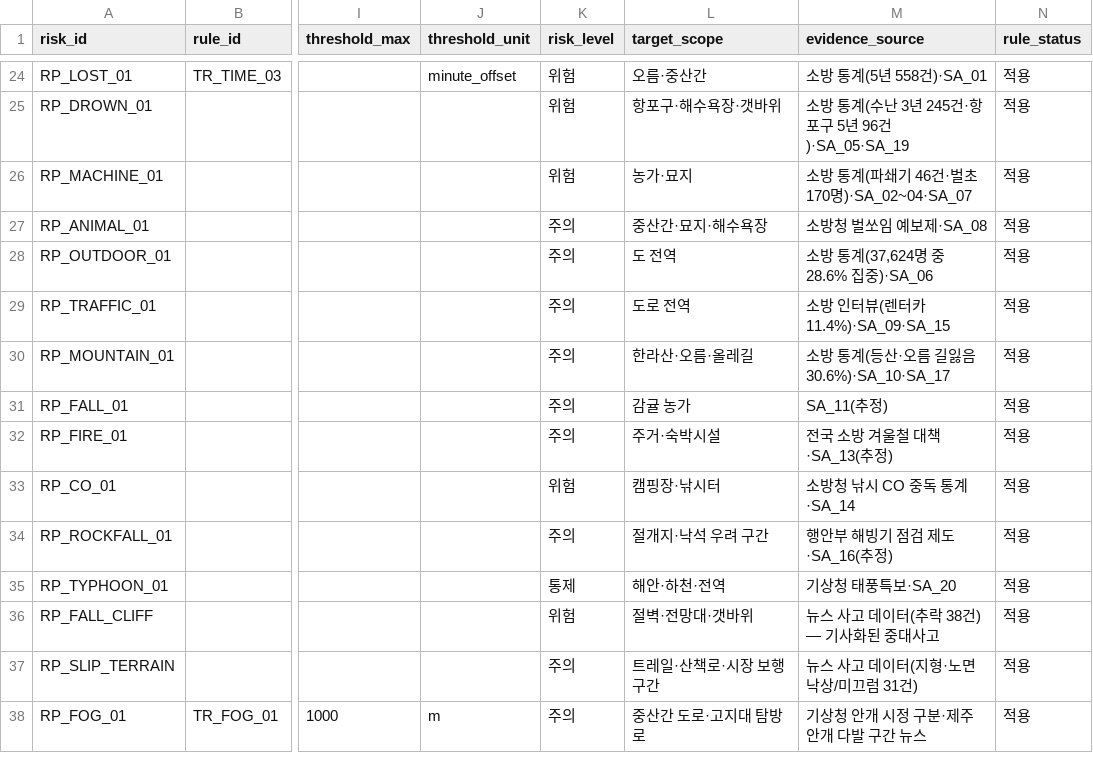
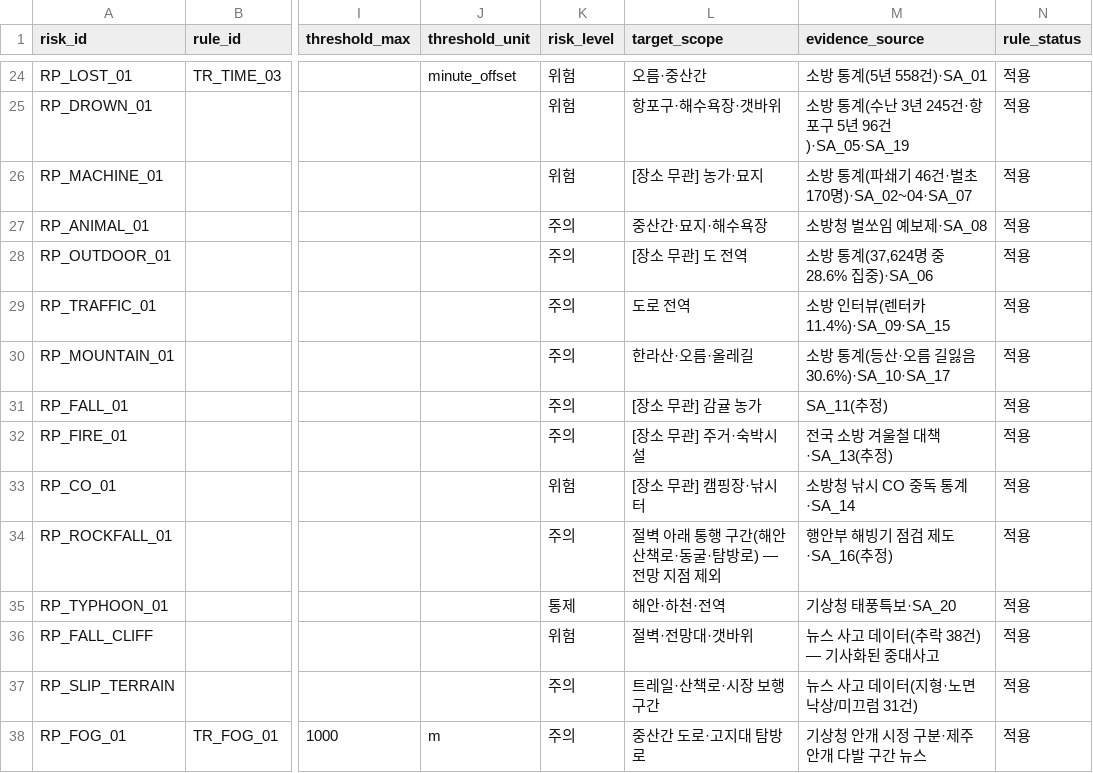
Before and after one commit to huple2019/jeju-kg-data, a CSV file: nodes_riskpattern.csv, drawn as a sheet; only a part is shown, gaps mark what is left out; the diff names each change by its address in the sheet, - before the commit and + after, or states it on an @@ line.

```diff
--- a/nodes_riskpattern.csv
+++ b/nodes_riskpattern.csv
-L26 (target_scope): 농가·묘지
+L26 (target_scope): [장소 무관] 농가·묘지
-L28 (target_scope): 도 전역
+L28 (target_scope): [장소 무관] 도 전역
-L31 (target_scope): 감귤 농가
+L31 (target_scope): [장소 무관] 감귤 농가
-L32 (target_scope): 주거·숙박시설
+L32 (target_scope): [장소 무관] 주거·숙박시설
-L33 (target_scope): 캠핑장·낚시터
+L33 (target_scope): [장소 무관] 캠핑장·낚시터
-L34 (target_scope): 절개지·낙석 우려 구간
+L34 (target_scope): 절벽 아래 통행 구간(해안산책로·동굴·탐방로) — 전망 지점 제외
```
Also changed, not shown: nodes_advisory_warning_message.csv, nodes_place.csv, 6 other files.
